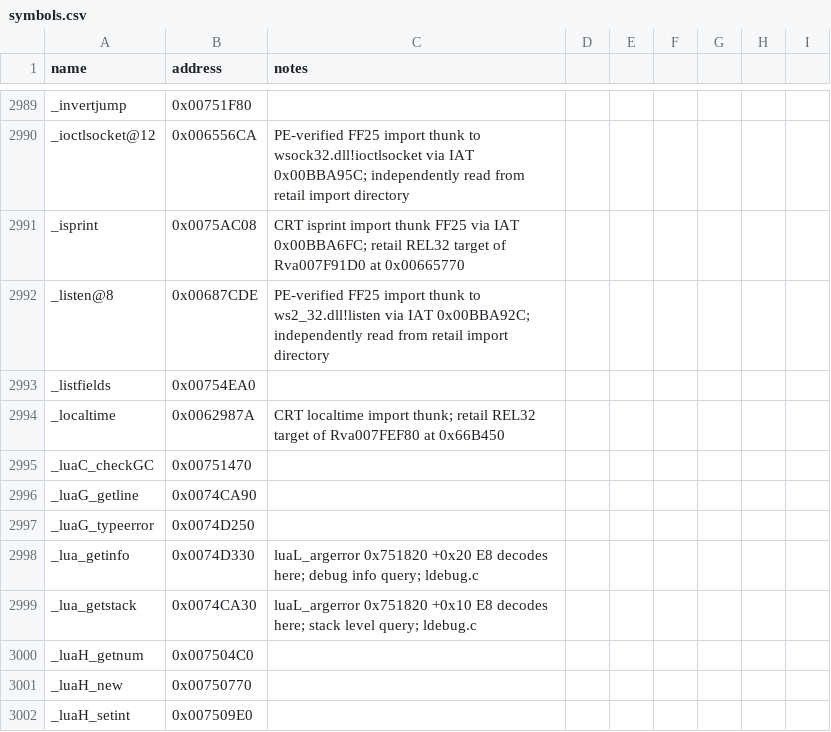
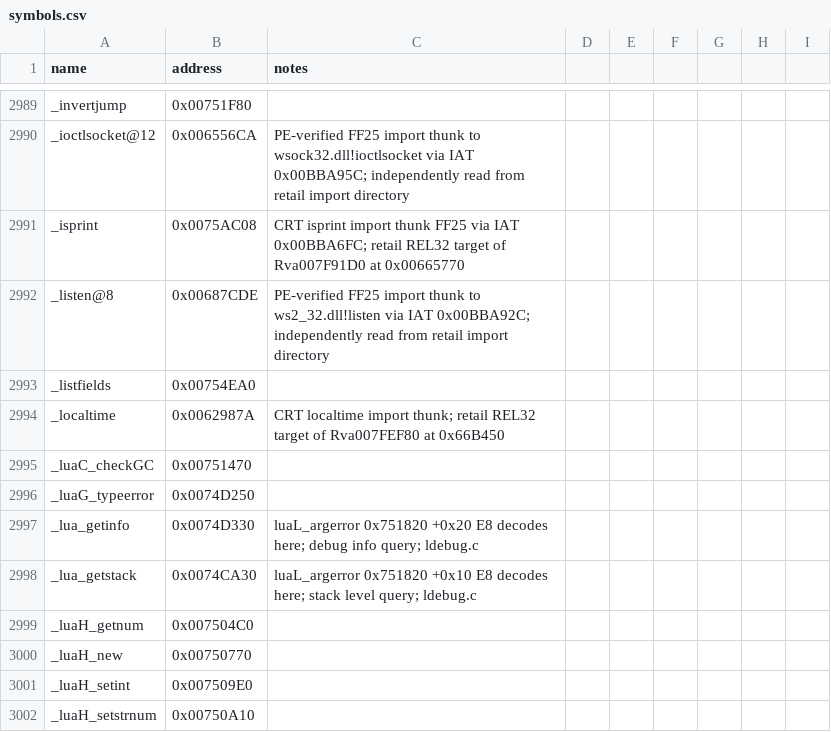
Before and after one commit to NotNBR/Open-BFME-2, a CSV file: reverse/symbols.csv, drawn as a sheet; only a part is shown, gaps mark what is left out; the shorter side is filled out with more unchanged rows; the diff names each change by its address in the sheet, - before the commit and + after, or states it on an @@ line.

```diff
--- a/reverse/symbols.csv
+++ b/reverse/symbols.csv
-row 2996: _luaG_getline | 0x0074CA90
```
Also changed, not shown: 2 other files.
